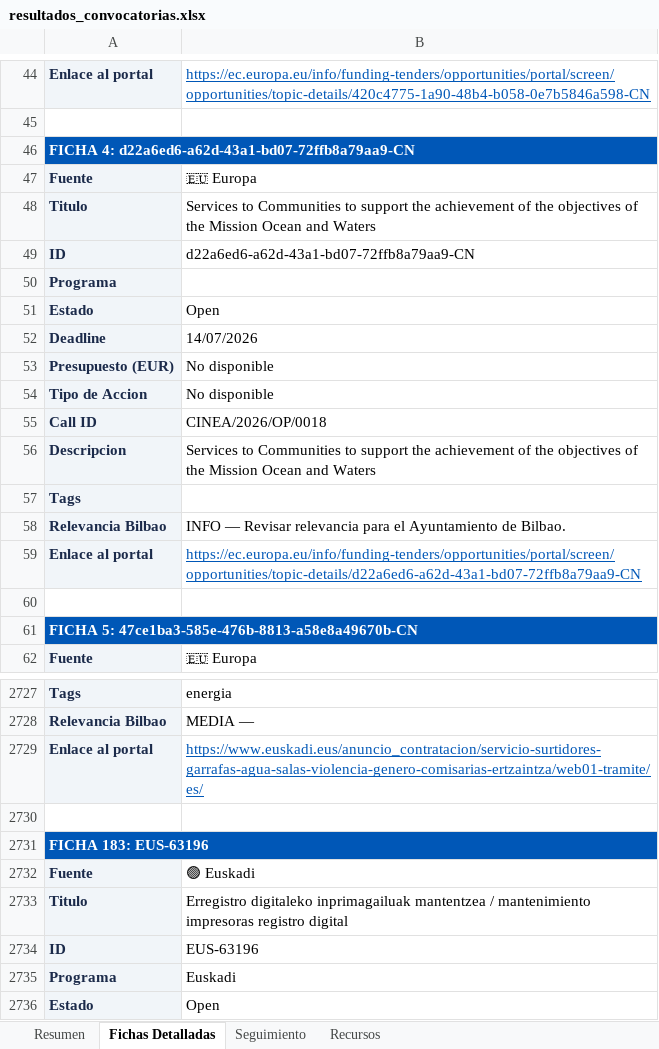
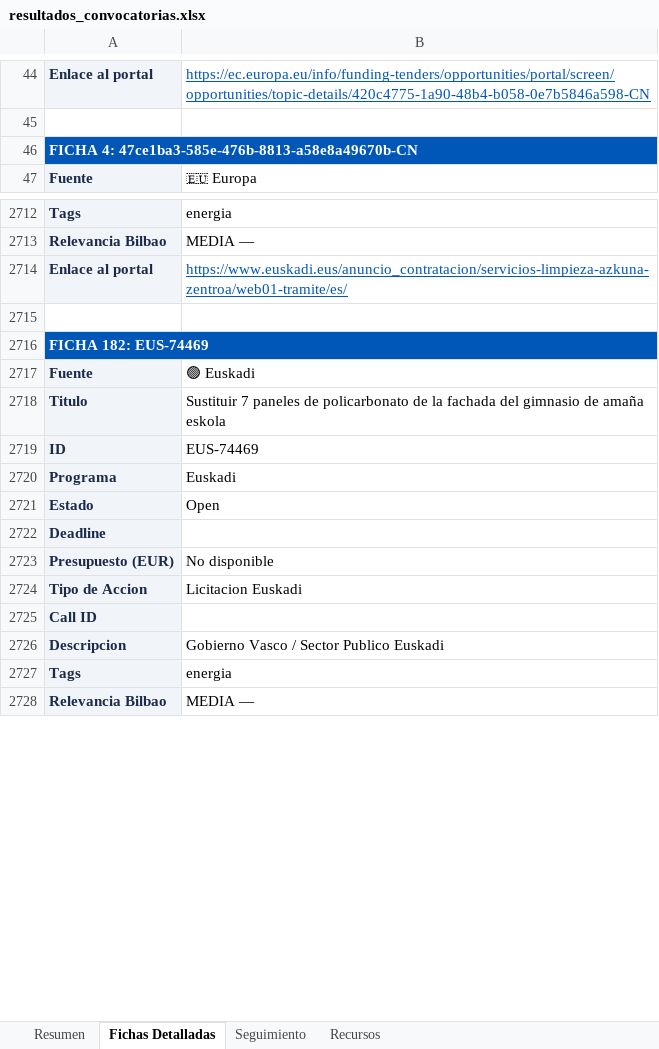
Before and after one commit to haguirre-lab/eu-funding-radar, an Excel workbook: docs/resultados_convocatorias.xlsx, sheet Fichas Detalladas, drawn as a sheet; only a part is shown, gaps mark what is left out; the shorter side is filled out with more unchanged rows; values as stored, in another font and other column widths than the file's, no borders; removed rows and columns are numbered as before the commit, all else as after; the diff covers the shown part only; the diff names each change by its address in the sheet, - before the commit and + after, or states it on an @@ line.

```diff
--- a/docs/resultados_convocatorias.xlsx (sheet Fichas Detalladas)
+++ b/docs/resultados_convocatorias.xlsx (sheet Fichas Detalladas)
-A46: FICHA 4: d22a6ed6-a62d-43a1-bd07-72ffb8a79aa9-CN
+A46: FICHA 4: 47ce1ba3-585e-476b-8813-a58e8a49670b-CN
@@ row 47 moved to row 2027: Fuente @@
-row 48: Titulo | Services to Communities to support the achievement of the objectives of the Mission Ocean and Waters
-row 49: ID | d22a6ed6-a62d-43a1-bd07-72ffb8a79aa9-CN
@@ row 50 moved to row 2030: Programa @@
@@ row 51 moved to row 2736: Estado @@
-row 52: Deadline | 14/07/2026
@@ row 53 moved to row 2033: Presupuesto (EUR) @@
@@ row 54 moved to row 2034: Tipo de Accion @@
-row 55: Call ID | CINEA/2026/OP/0018
-row 56: Descripcion | Services to Communities to support the achievement of the objectives of the Mission Ocean and Waters
@@ row 57 moved to row 2037: Tags @@
@@ row 58 moved to row 2038: Relevancia Bilbao @@
-row 59: Enlace al portal | https://ec.europa.eu/info/funding-tenders/opportunities/portal/screen/opportunities/topic-details/d22a6ed6-a62d-43a1-bd07-72ffb8a79aa9-CN
-row 60: (empty)
-row 61: FICHA 5: 47ce1ba3-585e-476b-8813-a58e8a49670b-CN
-B2714: https://www.euskadi.eus/anuncio_contratacion/servicio-surtidores-garrafas-agua-salas-violencia-genero-comisarias-ertzaintza/web01-tramite/es/
+B2714: https://www.euskadi.eus/anuncio_contratacion/servicios-limpieza-azkuna-zentroa/web01-tramite/es/
-A2716: FICHA 183: EUS-63196
+A2716: FICHA 182: EUS-74469
-B2718: Erregistro digitaleko inprimagailuak mantentzea / mantenimiento impresoras registro digital
+B2718: Sustituir 7 paneles de policarbonato de la fachada del gimnasio de amaña eskola
-B2719: EUS-63196
+B2719: EUS-74469
```
Also changed, not shown: other rows of this sheet, sheet Resumen, sheet Seguimiento, 3 other files.
